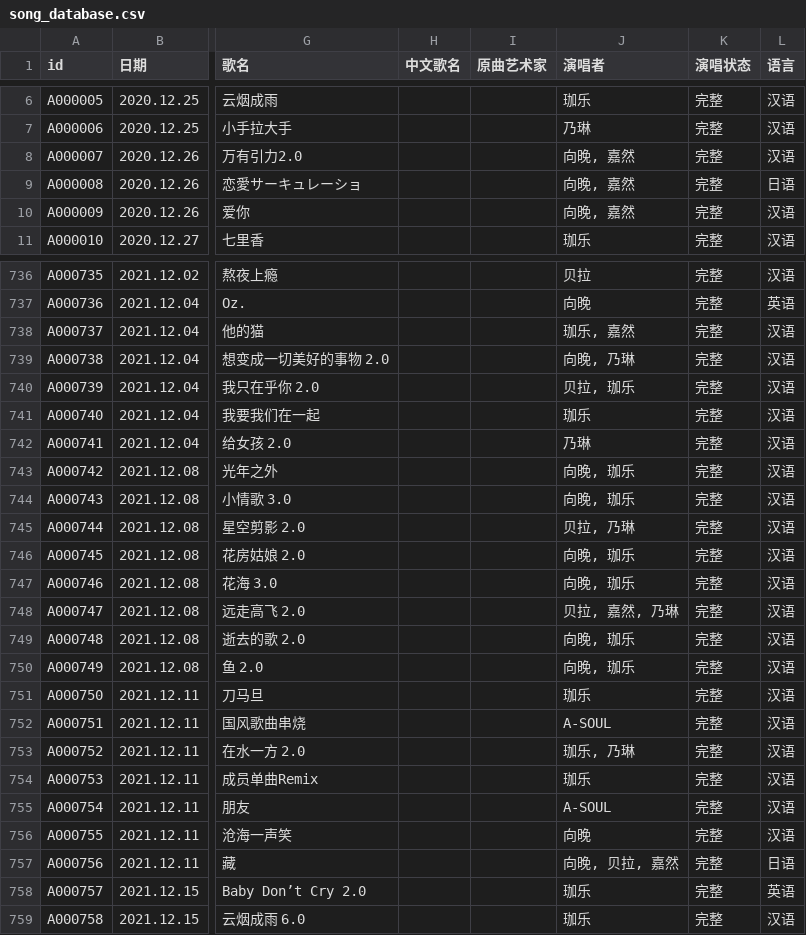
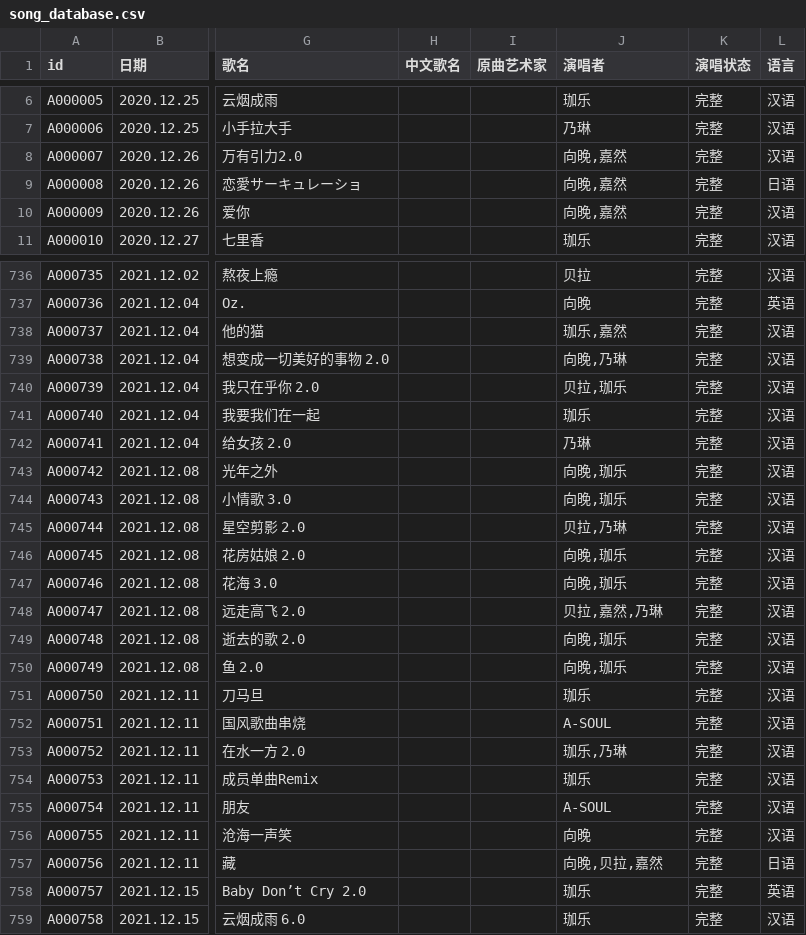
Before and after one commit to VTB-LINK/VTB-STUDIO, a CSV file: public/datasheets/song_database.csv, drawn as a sheet; only a part is shown, gaps mark what is left out; the diff covers the shown part only; the diff names each change by its address in the sheet, - before the commit and + after, or states it on an @@ line.

```diff
--- a/public/datasheets/song_database.csv
+++ b/public/datasheets/song_database.csv
-J8:J10 (演唱者): 向晚, 嘉然
+J8:J10 (演唱者): 向晚,嘉然
-J738 (演唱者): 珈乐, 嘉然
+J738 (演唱者): 珈乐,嘉然
-J739 (演唱者): 向晚, 乃琳
+J739 (演唱者): 向晚,乃琳
-J740 (演唱者): 贝拉, 珈乐
+J740 (演唱者): 贝拉,珈乐
-J743:J744 (演唱者): 向晚, 珈乐
+J743:J744 (演唱者): 向晚,珈乐
-J745 (演唱者): 贝拉, 乃琳
+J745 (演唱者): 贝拉,乃琳
-J746:J747 (演唱者): 向晚, 珈乐
+J746:J747 (演唱者): 向晚,珈乐
-J748 (演唱者): 贝拉, 嘉然, 乃琳
+J748 (演唱者): 贝拉,嘉然,乃琳
-J749:J750 (演唱者): 向晚, 珈乐
+J749:J750 (演唱者): 向晚,珈乐
-J753 (演唱者): 珈乐, 乃琳
+J753 (演唱者): 珈乐,乃琳
-J757 (演唱者): 向晚, 贝拉, 嘉然
+J757 (演唱者): 向晚,贝拉,嘉然
```
Also changed, not shown: 173 edited cells elsewhere in this file.
